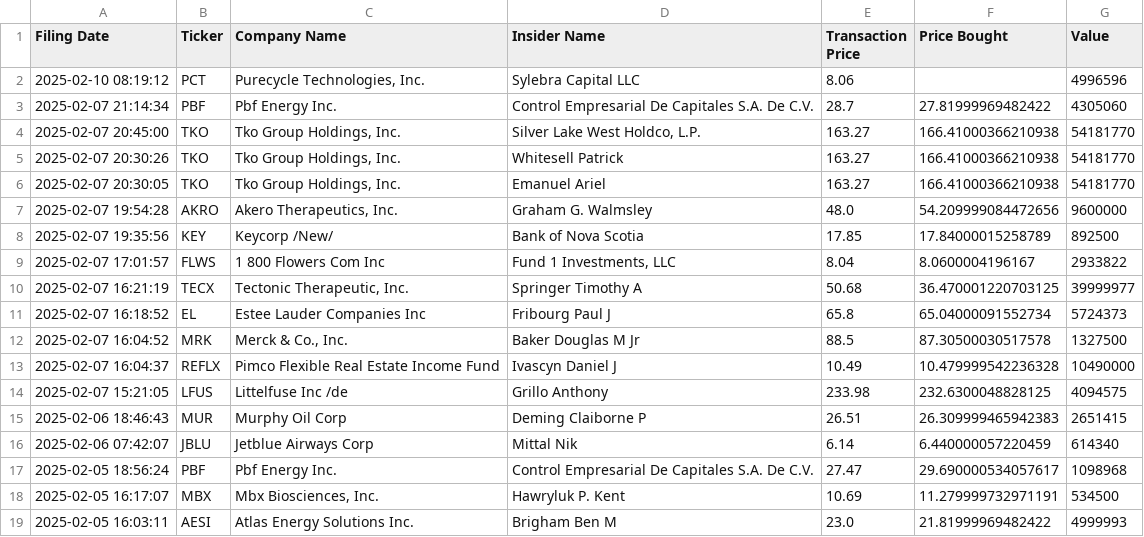
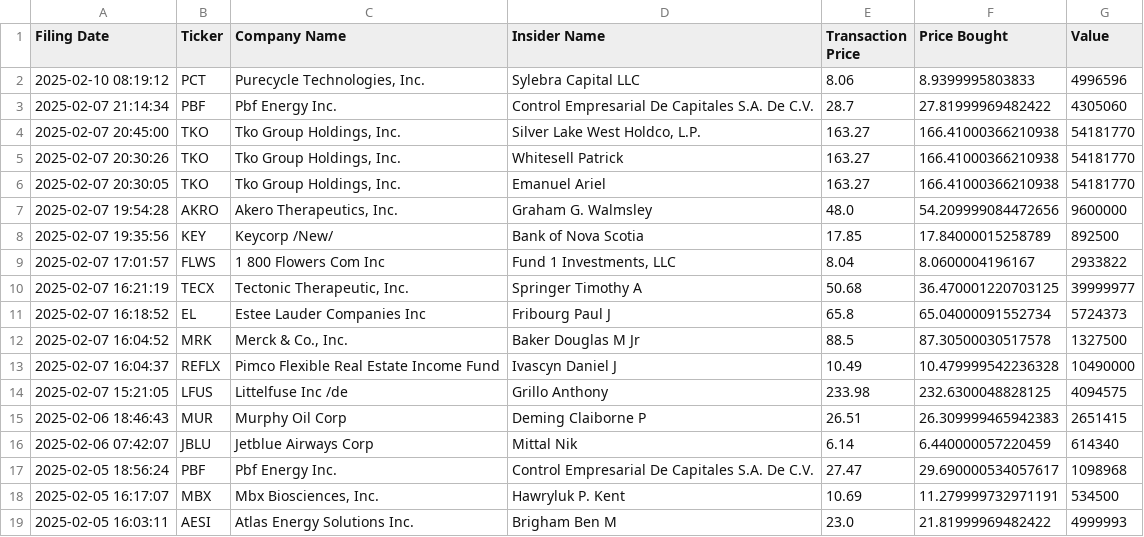
Before and after one commit to avillanuevak/Insider_Trades, a CSV file: Scraping/insider_buys.csv, drawn as a sheet.

Commit message:
Scraping updated

```diff
--- a/Scraping/insider_buys.csv
+++ b/Scraping/insider_buys.csv
@@ -1,3 +1,3 @@
 Filing Date,Ticker,Company Name,Insider Name,Transaction Price,Price Bought,Value
-2025-02-10 08:19:12,PCT,"Purecycle Technologies, Inc.",Sylebra Capital LLC,8.06,,4996596
+2025-02-10 08:19:12,PCT,"Purecycle Technologies, Inc.",Sylebra Capital LLC,8.06,8.9399995803833,4996596
 2025-02-07 21:14:34,PBF,Pbf Energy Inc.,Control Empresarial De Capitales S.A. De C.V.,28.7,27.81999969482422,4305060
```
Also changed, not shown: 2 other files.
